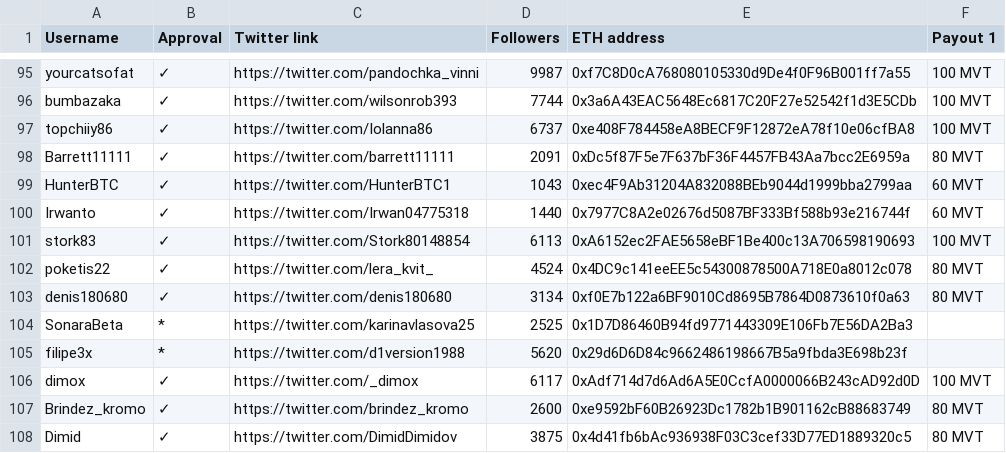
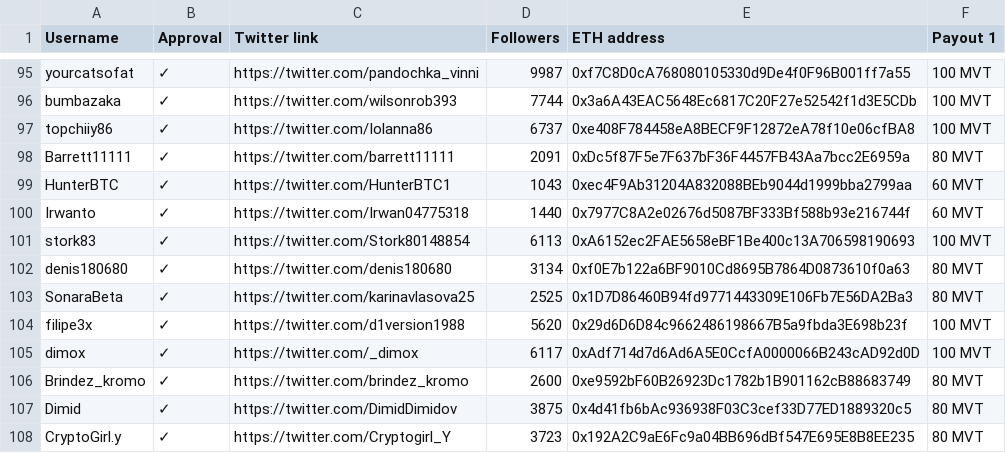
Before and after one commit to MovementDAO/Bounties, a CSV file: Twitter_Campaign.csv, drawn as a sheet; only a part is shown, gaps mark what is left out; the shorter side is filled out with more unchanged rows.

Commit message:
Update Twitter_Campaign.csv

```diff
--- a/Twitter_Campaign.csv
+++ b/Twitter_Campaign.csv
@@ -101,6 +101,5 @@ Irwanto,✓,https://twitter.com/Irwan04775318,1440,0x7977C8A2e02676d5087BF333Bf5
 stork83,✓,https://twitter.com/Stork80148854,6113,0xA6152ec2FAE5658eBF1Be400c13A706598190693,100 MVT
-poketis22,✓,https://twitter.com/lera_kvit_,4524,0x4DC9c141eeEE5c54300878500A718E0a8012c078,80 MVT
 denis180680,✓,https://twitter.com/denis180680,3134,0xf0E7b122a6BF9010Cd8695B7864D0873610f0a63,80 MVT
-SonaraBeta,*,https://twitter.com/karinavlasova25,2525,0x1D7D86460B94fd9771443309E106Fb7E56DA2Ba3,
-filipe3x,*,https://twitter.com/d1version1988,5620,0x29d6D6D84c9662486198667B5a9fbda3E698b23f,
+SonaraBeta,✓,https://twitter.com/karinavlasova25,2525,0x1D7D86460B94fd9771443309E106Fb7E56DA2Ba3,80 MVT
+filipe3x,✓,https://twitter.com/d1version1988,5620,0x29d6D6D84c9662486198667B5a9fbda3E698b23f,100 MVT
 dimox,✓,https://twitter.com/_dimox,6117,0xAdf714d7d6Ad6A5E0CcfA0000066B243cAD92d0D,100 MVT
```
